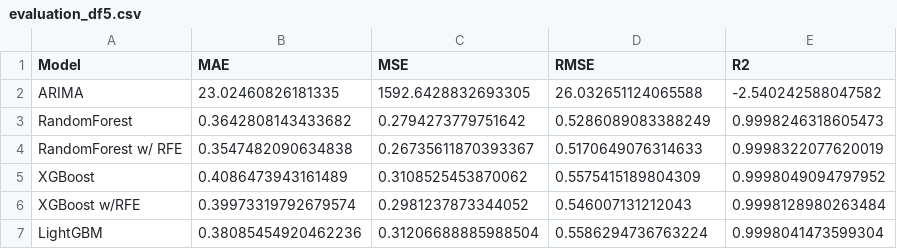
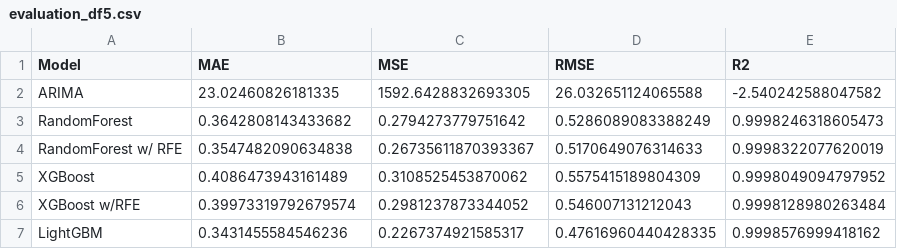
Before and after one commit to Sami-Alyasin/fortune-telling-for-investors, a CSV file: data/evaluation_df5.csv, drawn as a sheet.

Commit message:
updating the LGB model initialization parameters and associated data

```diff
--- a/data/evaluation_df5.csv
+++ b/data/evaluation_df5.csv
@@ -6,2 +6,2 @@ XGBoost,0.4086473943161489,0.3108525453870062,0.5575415189804309,0.9998049094797
 XGBoost w/RFE,0.39973319792679574,0.2981237873344052,0.546007131212043,0.9998128980263484
-LightGBM,0.38085454920462236,0.31206688885988504,0.5586294736763224,0.9998041473599304
+LightGBM,0.3431455584546236,0.2267374921585317,0.47616960440428335,0.9998576999418162
```
Also changed, not shown: data/evaluation_df5a.csv, data/rfe_lgb_ranking.csv, 3 other files.
